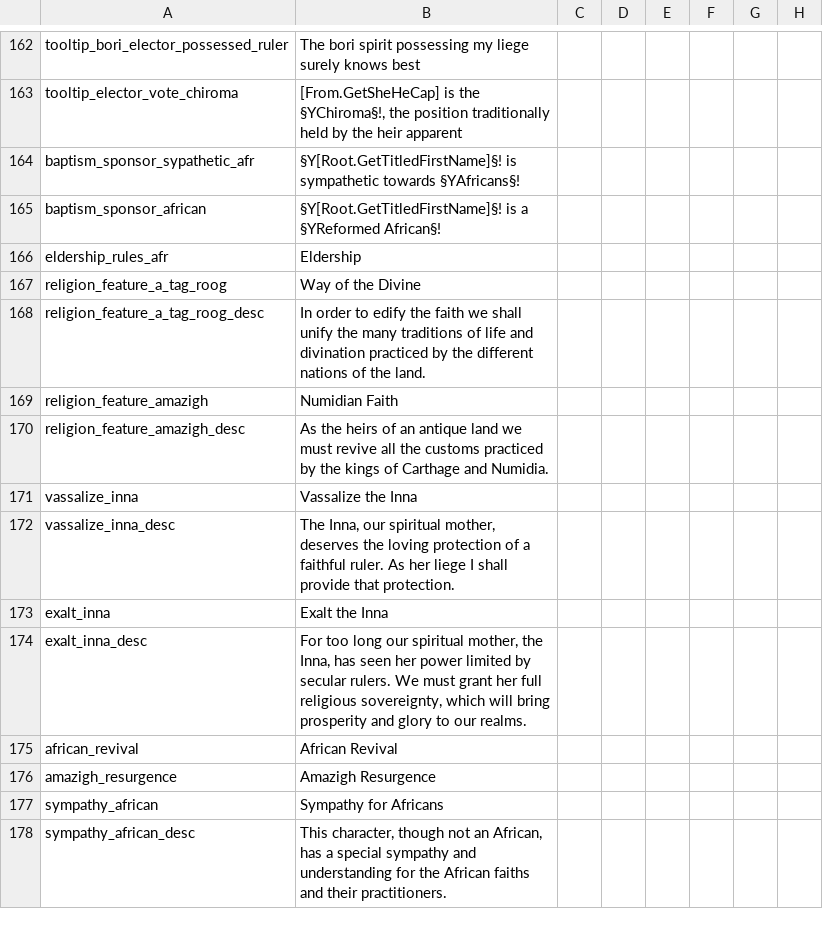
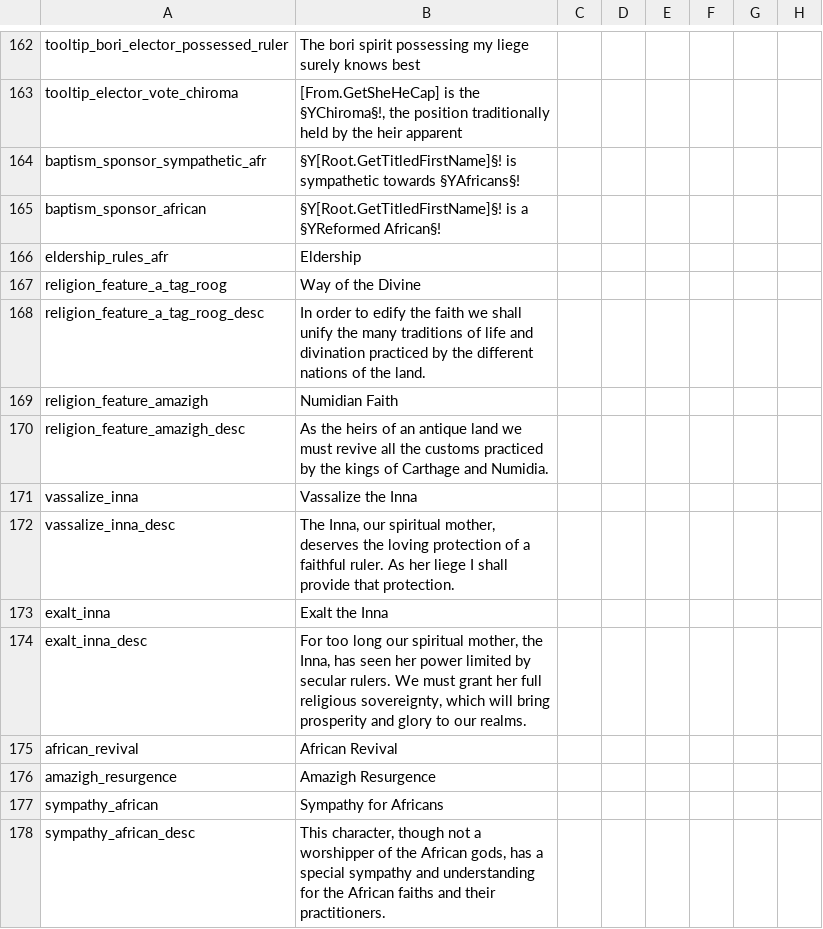
Before and after one commit to faiuwle/CK2AfricanReligionsMod, a CSV file: AfricanReligions/localisation/afr_general_localization.csv, drawn as a sheet; only a part is shown, gaps mark what is left out; the diff names each change by its address in the sheet, - before the commit and + after, or states it on an @@ line.

```diff
--- a/AfricanReligions/localisation/afr_general_localization.csv
+++ b/AfricanReligions/localisation/afr_general_localization.csv
-A164: baptism_sponsor_sypathetic_afr
+A164: baptism_sponsor_sympathetic_afr
-B178: …though not an African, has a…
+B178: …though not a worshipper of the African gods, has a…
```
Also changed, not shown: 2 other files.
